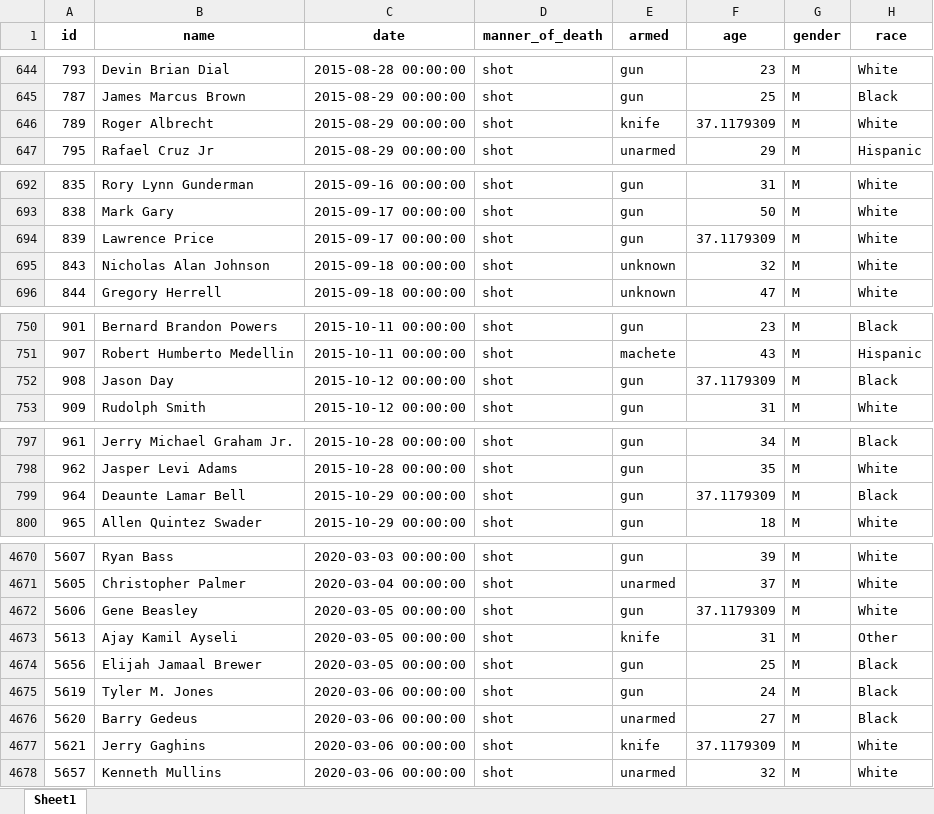
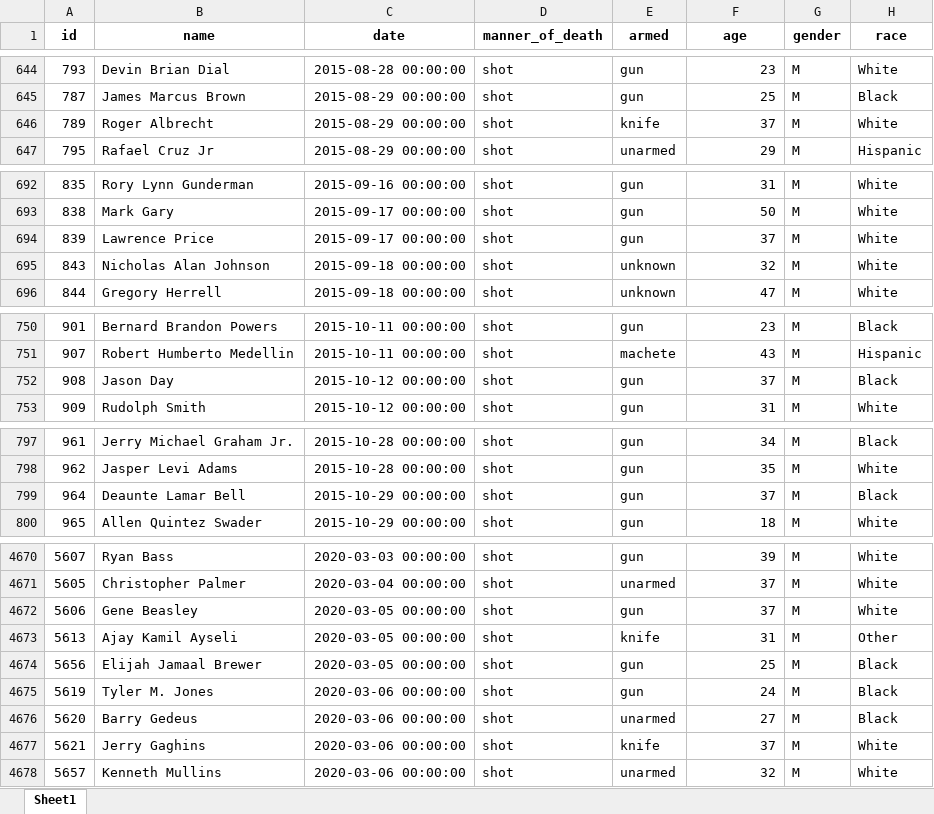
Before and after one commit to steve12512/us_crime_data_mining, an Excel workbook: severity.xlsx, sheet Sheet1, drawn as a sheet; only a part is shown, gaps mark what is left out; values as stored, in another font and other column widths than the file's, no borders; the diff covers the shown part only; the diff names each change by its address in the sheet, - before the commit and + after, or states it on an @@ line.

```diff
--- a/severity.xlsx (sheet Sheet1)
+++ b/severity.xlsx (sheet Sheet1)
-F646 (age): 37.1179309
+F646 (age): 37
-F694 (age): 37.1179309
+F694 (age): 37
-F752 (age): 37.1179309
+F752 (age): 37
-F799 (age): 37.1179309
+F799 (age): 37
-F4672 (age): 37.1179309
+F4672 (age): 37
-F4677 (age): 37.1179309
+F4677 (age): 37
```
Also changed, not shown: 79 edited cells elsewhere in this sheet, 2 other files.
